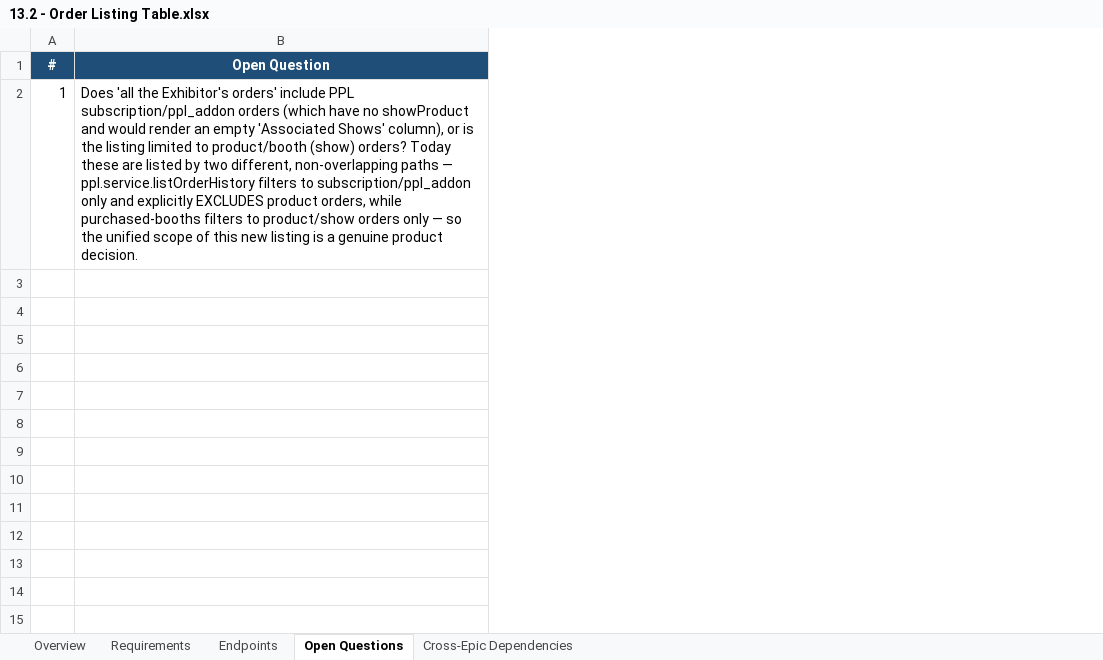
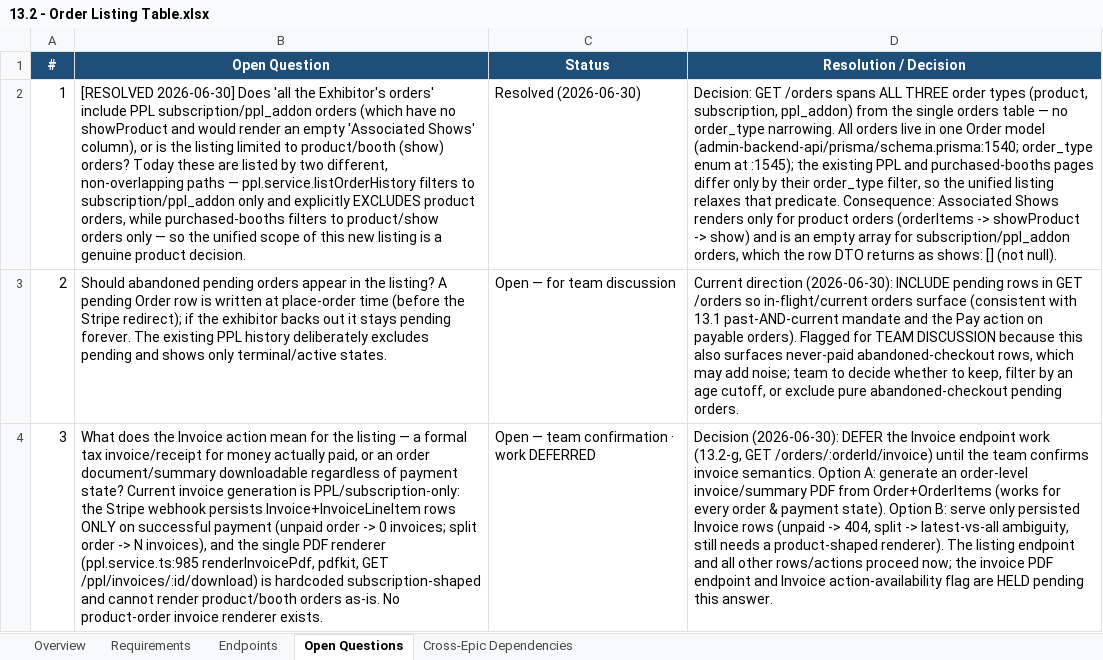
Before and after one commit to prantikUIPL/sbe-backend-workspace, an Excel workbook: order_history/13.2-order-listing-table/13.2 - Order Listing Table.xlsx, sheet Open Questions, drawn as a sheet; values as stored, in another font and other column widths than the file's, no borders; the diff names each change by its address in the sheet, - before the commit and + after, or states it on an @@ line.

Commit message:
docs(order-history): resolve 13.2 order-listing open questions + add implementation plan
- Resolve order-scope open question: GET /orders spans all three order types
  (product, subscription, ppl_addon) from the single orders table; shows[] empty
  (not null) for non-product orders
- Add pending-orders open question (direction: include) for team discussion
- Add invoice-semantics open question (A: per-order PDF vs B: persisted rows);
  defer the invoice endpoint (13.2-g) until the team confirms
- Add Deferred Work section to the feasibility doc
- Sync the same resolutions into the .xlsx Open Questions sheet (new Status +
  Resolution columns)
- Add the 13.2 implementation plan (GET /orders listing) alongside the
  feasibility docs

```diff
--- a/order_history/13.2-order-listing-table/13.2 - Order Listing Table.xlsx (sheet Open Questions)
+++ b/order_history/13.2-order-listing-table/13.2 - Order Listing Table.xlsx (sheet Open Questions)
+column C (Status), row 2: Resolved (2026-06-30)
+column D (Resolution / Decision), row 2: Decision: GET /orders spans ALL THREE order types (product, subscription, ppl_addon) from the single orders table — no order_type narrowing. All orders live in one Order model (admin-backend-api/prisma/schema.prisma:1540; order_type enum at :1545); the existing PPL and purchased-booths pages differ only by their order_type filter, so the unified listing relaxes that predicate. Consequence: Associated Shows renders only for product orders (orderItems -> showProduct -> show) and is an empty array for subscription/ppl_addon orders, which the row DTO returns as shows: [] (not null).
-B2 (Open Question): Does 'all…
+B2 (Open Question): [RESOLVED 2026-06-30] Does 'all…
+row 3: 2 | Should abandoned pending orders appear in the listing? A pending Order row is written at place-order time (before the Stripe redirect); if the exhibitor backs out it stays pending forever. The existing PPL history deliberately excludes pending and shows only terminal/active states. | Open — for team discussion | Current direction (2026-06-30): INCLUDE pending rows in GET /orders so in-flight/current orders surface (consistent with 13.1 past-AND-current mandate and the Pay action on payable orders). Flagged for TEAM DISCUSSION because this also surfaces never-paid abandoned-checkout rows, which may add noise; team to decide whether to keep, filter by an age cutoff, or exclude pure abandoned-checkout pending orders.
+row 4: 3 | What does the Invoice action mean for the listing — a formal tax invoice/receipt for money actually paid, or an order document/summary downloadable regardless of payment state? Current invoice generation is PPL/subscription-only: the Stripe webhook persists Invoice+InvoiceLineItem rows ONLY on successful payment (unpaid order -> 0 invoices; split order -> N invoices), and the single PDF renderer (ppl.service.ts:985 renderInvoicePdf, pdfkit, GET /ppl/invoices/:id/download) is hardcoded subscription-shaped and cannot render product/booth orders as-is. No product-order invoice renderer exists. | Open — team confirmation · work DEFERRED | Decision (2026-06-30): DEFER the Invoice endpoint work (13.2-g, GET /orders/:orderId/invoice) until the team confirms invoice semantics. Option A: generate an order-level invoice/summary PDF from Order+OrderItems (works for every order & payment state). Option B: serve only persisted Invoice rows (unpaid -> 404, split -> latest-vs-all ambiguity, still needs a product-shaped renderer). The listing endpoint and all other rows/actions proceed now; the invoice PDF endpoint and Invoice action-availability flag are HELD pending this answer.
```
Also changed, not shown: 2 other files.
